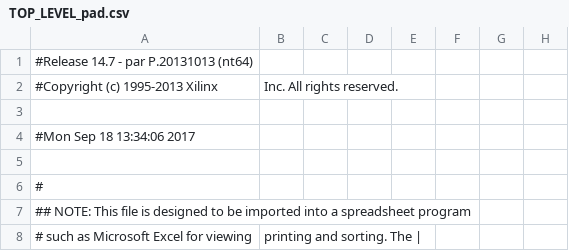
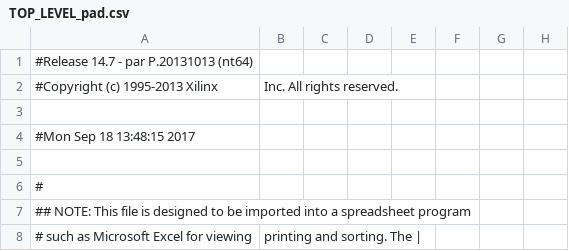
Before and after one commit to CollinBradford/KickerControllerFirmware, a CSV file: GEL_CAPTAN/TOP_LEVEL_pad.csv, drawn as a sheet; only a part is shown; the diff names each change by its address in the sheet, - before the commit and + after, or states it on an @@ line.

```diff
--- a/GEL_CAPTAN/TOP_LEVEL_pad.csv
+++ b/GEL_CAPTAN/TOP_LEVEL_pad.csv
-A4: #Mon Sep 18 13:34:06 2017
+A4: #Mon Sep 18 13:48:15 2017
```
Also changed, not shown: 45 other files.
